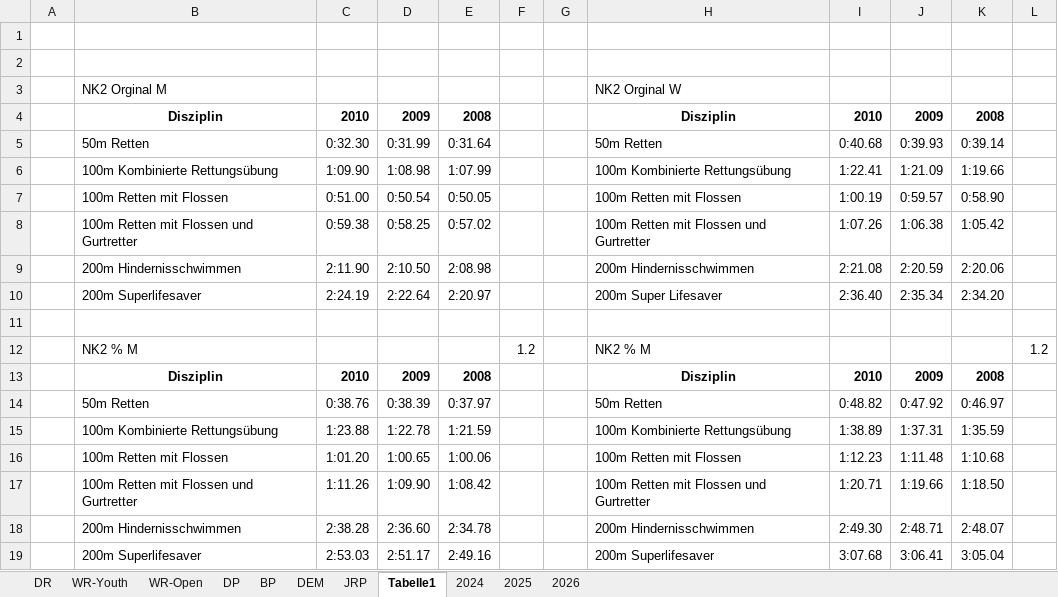
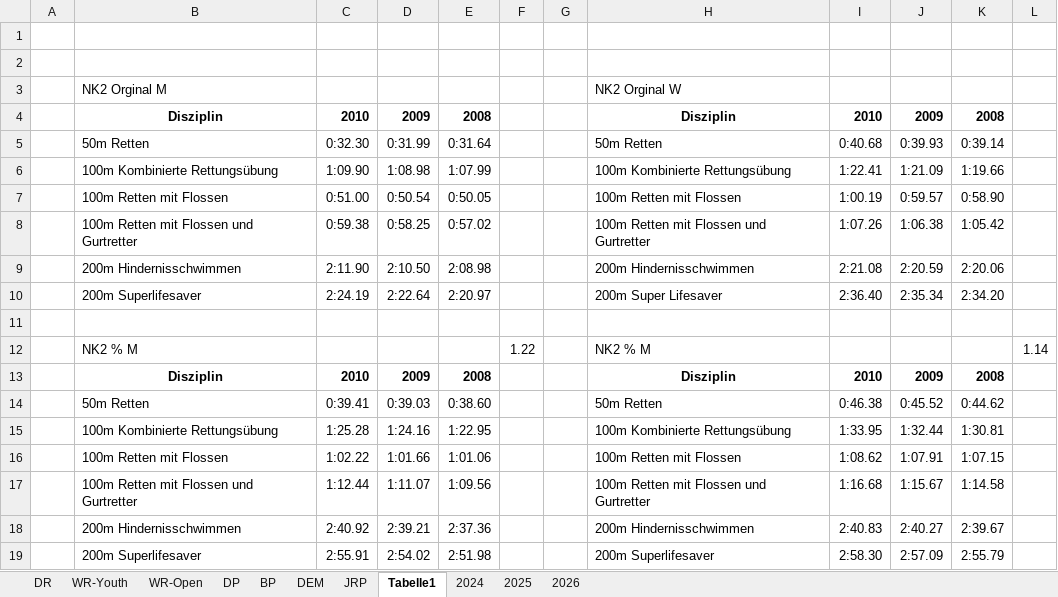
Before and after one commit to jp-gnad/Lifesaving_Baden, an Excel workbook: web/utilities/records_kriterien.xlsx, sheet Tabelle1, drawn as a sheet; values as stored, in another font and other column widths than the file's, no borders; removed rows and columns are numbered as before the commit, all else as after; the diff names each change by its address in the sheet, - before the commit and + after, or states it on an @@ line.

Commit message:
Versuchen AK angleichen

```diff
--- a/web/utilities/records_kriterien.xlsx (sheet Tabelle1)
+++ b/web/utilities/records_kriterien.xlsx (sheet Tabelle1)
-F12: 1.2
+F12: 1.22
-L12: 1.2
+L12: 1.14
-C14: 0:38.76
+C14: 0:39.41
-D14: 0:38.39
+D14: 0:39.03
-E14: 0:37.97
+E14: 0:38.60
-I14: 0:48.82
+I14: 0:46.38
-J14: 0:47.92
+J14: 0:45.52
-K14: 0:46.97
+K14: 0:44.62
-row 15:  | 100m Kombinierte Rettungsübung | 1:23.88 | 1:22.78 | 1:21.59 |  |  | 100m Kombinierte Rettungsübung | 1:38.89 | 1:37.31 | 1:35.59
+row 15:  | 100m Kombinierte Rettungsübung | 1:25.28 | 1:24.16 | 1:22.95 |  |  | 100m Kombinierte Rettungsübung | 1:33.95 | 1:32.44 | 1:30.81
-C16: 1:01.20
+C16: 1:02.22
-D16: 1:00.65
+D16: 1:01.66
-E16: 1:00.06
+E16: 1:01.06
-I16: 1:12.23
+I16: 1:08.62
-J16: 1:11.48
+J16: 1:07.91
-K16: 1:10.68
+K16: 1:07.15
-row 17:  | 100m Retten mit Flossen und Gurtretter | 1:11.26 | 1:09.90 | 1:08.42 |  |  | 100m Retten mit Flossen und Gurtretter | 1:20.71 | 1:19.66 | 1:18.50
-row 18:  | 200m Hindernisschwimmen | 2:38.28 | 2:36.60 | 2:34.78 |  |  | 200m Hindernisschwimmen | 2:49.30 | 2:48.71 | 2:48.07
-row 19:  | 200m Superlifesaver | 2:53.03 | 2:51.17 | 2:49.16 |  |  | 200m Superlifesaver | 3:07.68 | 3:06.41 | 3:05.04
+row 17:  | 100m Retten mit Flossen und Gurtretter | 1:12.44 | 1:11.07 | 1:09.56 |  |  | 100m Retten mit Flossen und Gurtretter | 1:16.68 | 1:15.67 | 1:14.58
+row 18:  | 200m Hindernisschwimmen | 2:40.92 | 2:39.21 | 2:37.36 |  |  | 200m Hindernisschwimmen | 2:40.83 | 2:40.27 | 2:39.67
+row 19:  | 200m Superlifesaver | 2:55.91 | 2:54.02 | 2:51.98 |  |  | 200m Superlifesaver | 2:58.30 | 2:57.09 | 2:55.79
```
Also changed, not shown: sheet JRP.
